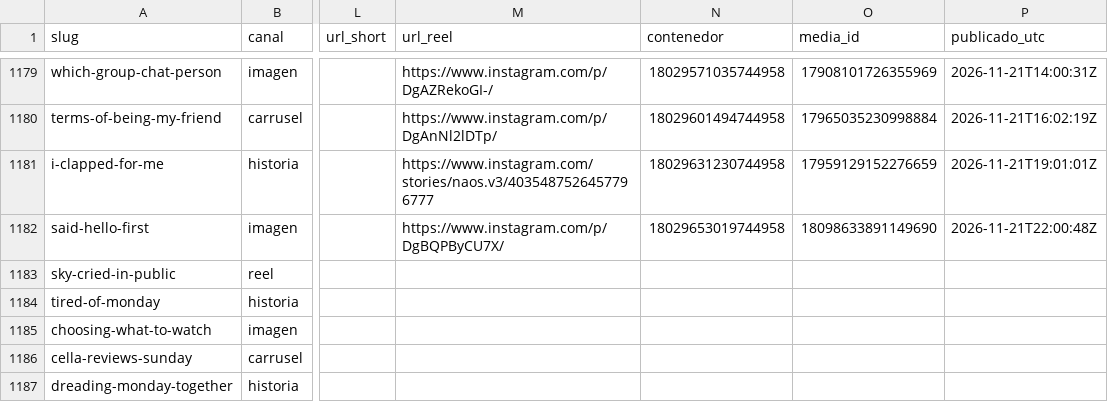
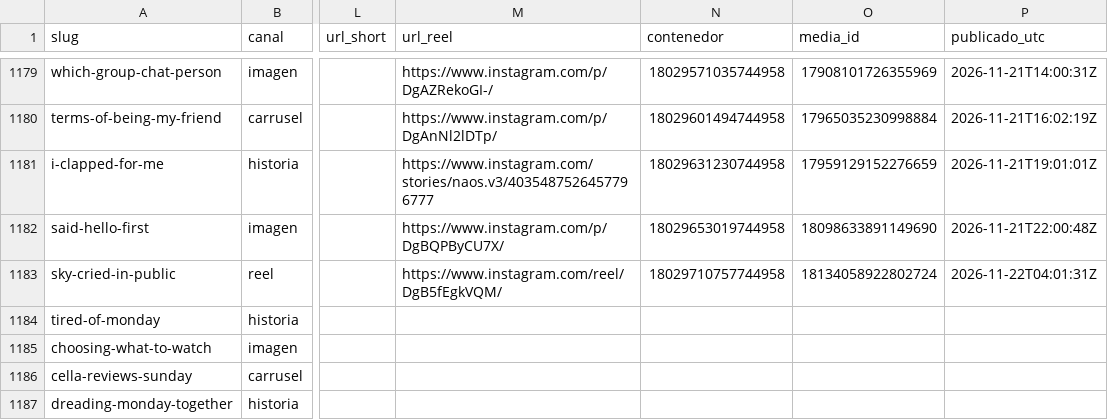
Before and after one commit to hardlypythonnmr/cpe-engine, a CSV file: earn/naos/motor/instagram/publicados.csv, drawn as a sheet; only a part is shown, gaps mark what is left out; the diff names each change by its address in the sheet, - before the commit and + after, or states it on an @@ line.

Commit message:
naos: Reel de sky-cried-in-public (naos-reel)

```diff
--- a/earn/naos/motor/instagram/publicados.csv
+++ b/earn/naos/motor/instagram/publicados.csv
-M1183 (url_reel): (empty)
+M1183 (url_reel): https://www.instagram.com/reel/DgB5fEgkVQM/
-N1183 (contenedor): (empty)
+N1183 (contenedor): 18029710757744958
-O1183 (media_id): (empty)
+O1183 (media_id): 18134058922802724
-P1183 (publicado_utc): (empty)
+P1183 (publicado_utc): 2026-11-22T04:01:31Z
```
Also changed, not shown: 1 other file.
